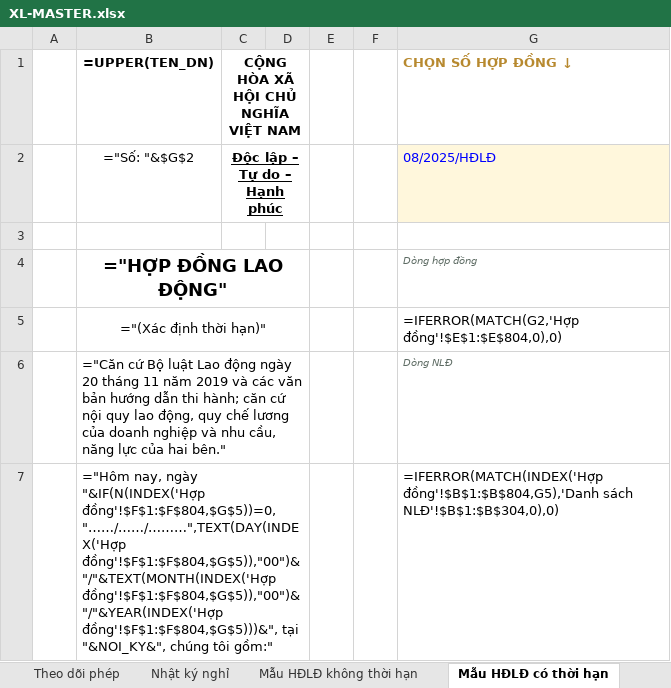
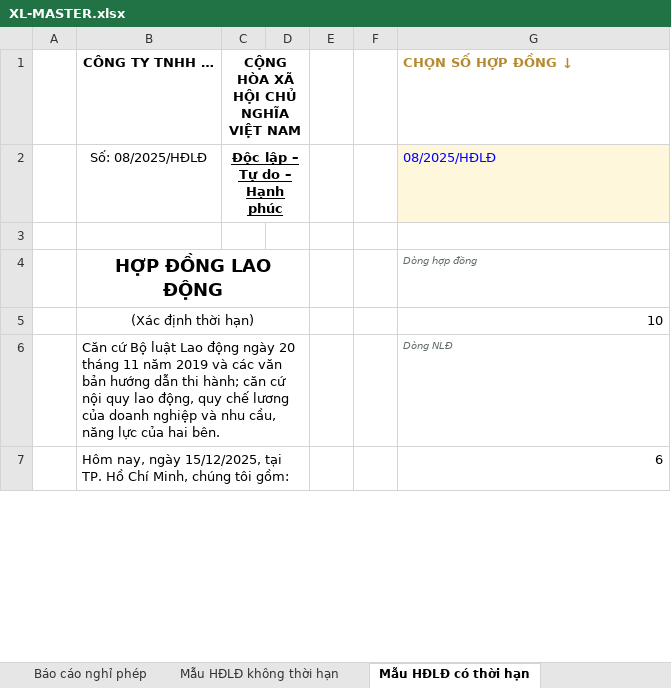
Before and after one commit to loganclamvy-arch/test-capital, an Excel workbook: camnangnhansu/files/XL-MASTER.xlsx, sheet Mẫu HĐLĐ có thời hạn, drawn as a sheet; only a part is shown; values as stored, in another font and other column widths than the file's, no borders; formulas without a stored value are shown as written; removed rows and columns are numbered as before the commit, all else as after; the diff covers the shown part only; the diff names each change by its address in the sheet, - before the commit and + after, or states it on an @@ line.

```diff
--- a/camnangnhansu/files/XL-MASTER.xlsx (sheet Mẫu HĐLĐ có thời hạn)
+++ b/camnangnhansu/files/XL-MASTER.xlsx (sheet Mẫu HĐLĐ có thời hạn)
+sheet tab: Báo cáo nghỉ phép
-B1: =UPPER(TEN_DN)
+B1: CÔNG TY TNHH …
-B2 (CÔNG TY TNHH …): ="Số: "&$G$2
+B2 (CÔNG TY TNHH …): Số: 08/2025/HĐLĐ
-B4 (CÔNG TY TNHH …): ="HỢP ĐỒNG LAO ĐỘNG"
+B4 (CÔNG TY TNHH …): HỢP ĐỒNG LAO ĐỘNG
-row 5:  | ="(Xác định thời hạn)" |  |  |  |  | =IFERROR(MATCH(G2,'Hợp đồng'!$E$1:$E$804,0),0)
+row 5:  | (Xác định thời hạn) |  |  |  |  | 10
-B6 (CÔNG TY TNHH …): ="Căn cứ Bộ luật Lao động ngày 20 tháng 11 năm 2019 và các văn bản hướng dẫn thi hành; căn cứ nội quy lao động, quy chế lương của doanh nghiệp và nhu cầu, năng lực của hai bên."
+B6 (CÔNG TY TNHH …): Căn cứ Bộ luật Lao động ngày 20 tháng 11 năm 2019 và các văn bản hướng dẫn thi hành; căn cứ nội quy lao động, quy chế lương của doanh nghiệp và nhu cầu, năng lực của hai bên.
-row 7:  | ="Hôm nay, ngày "&IF(N(INDEX('Hợp đồng'!$F$1:$F$804,$G$5))=0,"……/……/………",TEXT(DAY(INDEX('Hợp đồng'!$F$1:$F$804,$G$5)),"00")&"/"&TEXT(MONTH(INDEX('Hợp đồng'!$F$1:$F$804,$G$5)),"00")&"/"&YEAR(INDEX('Hợp đồng'!$F$1:$F$804,$G$5)))&", tại "&NOI_KY&", chúng tôi gồm:" |  |  |  |  | =IFERROR(MATCH(INDEX('Hợp đồng'!$B$1:$B$804,G5),'Danh sách NLĐ'!$B$1:$B$304,0),0)
+row 7:  | Hôm nay, ngày 15/12/2025, tại TP. Hồ Chí Minh, chúng tôi gồm: |  |  |  |  | 6
```
Also changed, not shown: 2 added rows, 2 removed rows and 33 edited cells elsewhere in this sheet, sheet Tính lương, sheet Nhật ký nghỉ, sheet Hợp đồng, sheet Theo dõi phép, sheet Danh sách NLĐ, sheet Người phụ thuộc, 4 more sheets, other sheet tabs, formulas that keep their value, hidden cells, 4 other files.
